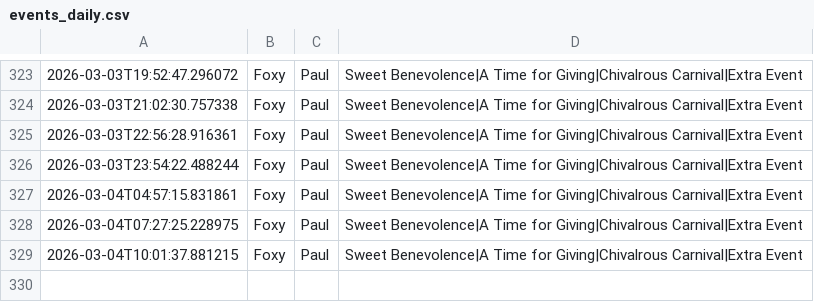
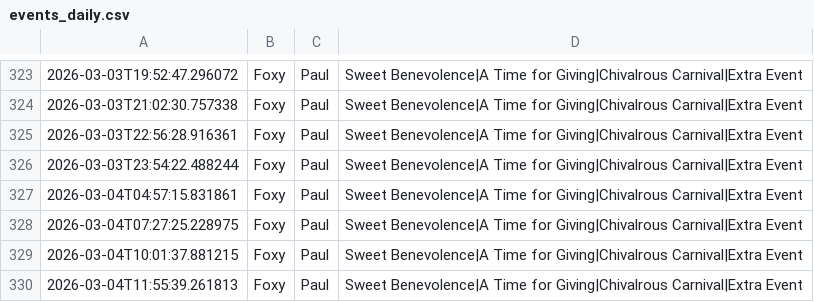
Before and after one commit to nicohauk217-ui/St-ndlich-kopie, a CSV file: data/events_daily.csv, drawn as a sheet; only a part is shown, gaps mark what is left out.

```diff
--- a/data/events_daily.csv
+++ b/data/events_daily.csv
@@ -329 +329,2 @@
 2026-03-04T10:01:37.881215,Foxy,Paul,Sweet Benevolence|A Time for Giving|Chivalrous Carnival|Extra Event,
+2026-03-04T11:55:39.261813,Foxy,Paul,Sweet Benevolence|A Time for Giving|Chivalrous Carnival|Extra Event,
```
